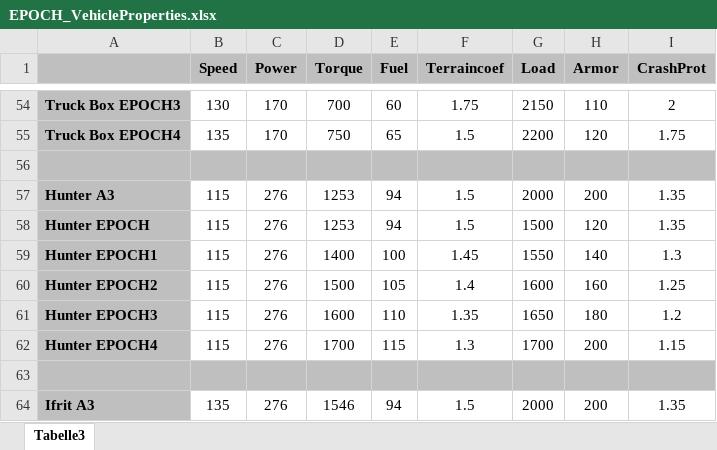
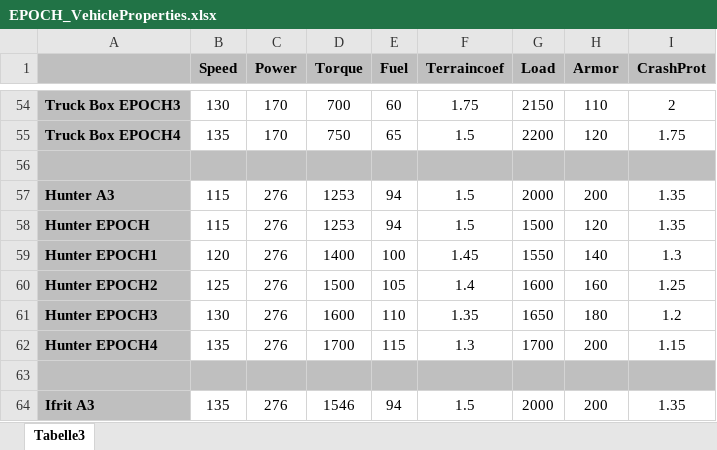
Before and after one commit to EpochModTeam/EpochCore, an Excel workbook: EPOCH_VehicleProperties.xlsx, sheet Tabelle3, drawn as a sheet; only a part is shown, gaps mark what is left out; values as stored, in another font and other column widths than the file's, no borders; the diff names each change by its address in the sheet, - before the commit and + after, or states it on an @@ line.

```diff
--- a/EPOCH_VehicleProperties.xlsx (sheet Tabelle3)
+++ b/EPOCH_VehicleProperties.xlsx (sheet Tabelle3)
-B59 (Speed): 115
+B59 (Speed): 120
-B60 (Speed): 115
+B60 (Speed): 125
-B61 (Speed): 115
+B61 (Speed): 130
-B62 (Speed): 115
+B62 (Speed): 135
```
Also changed, not shown: 1 other file.
